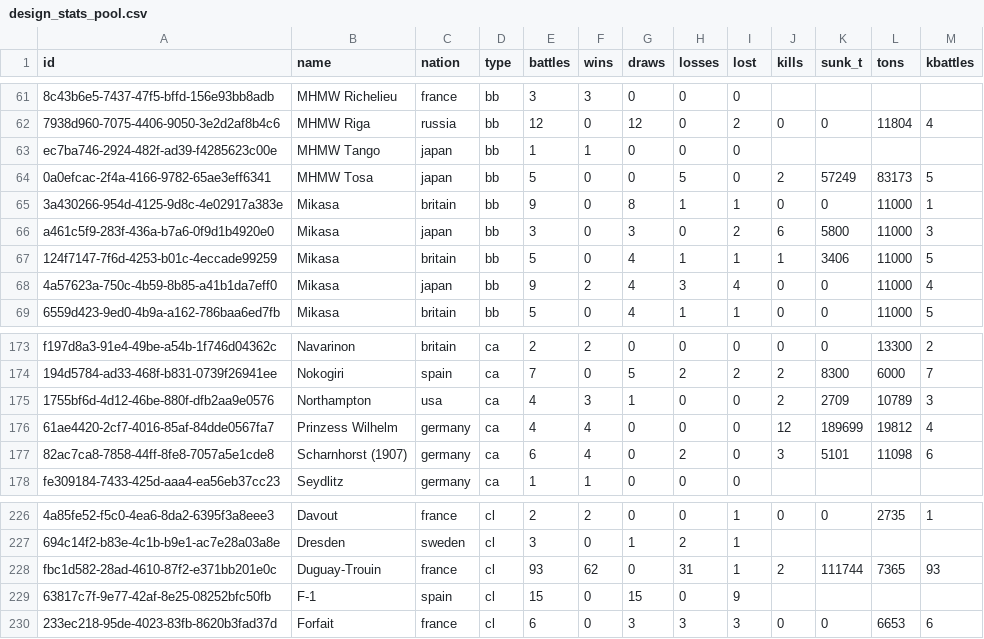
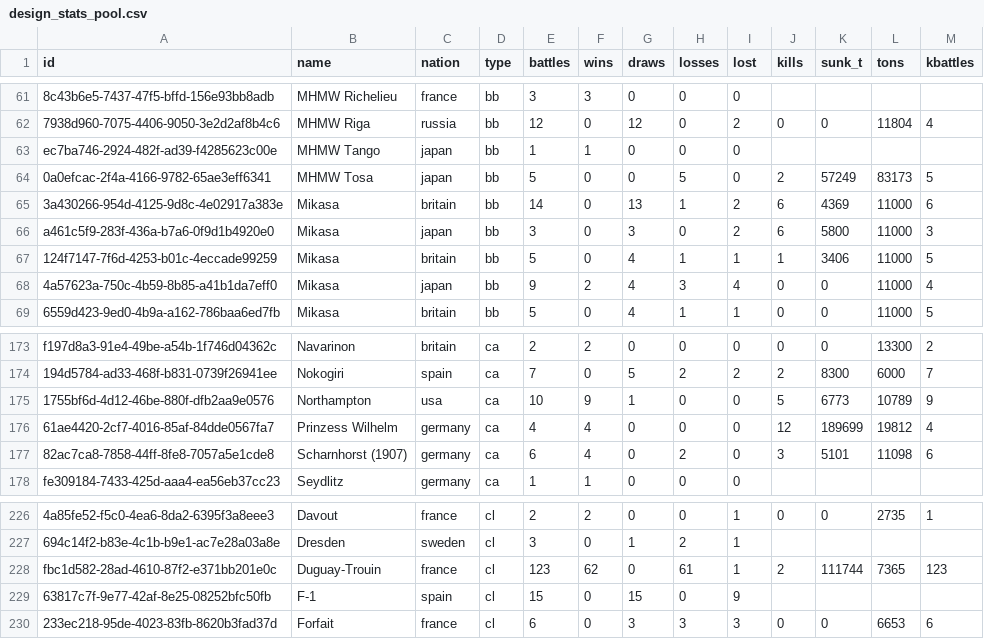
Before and after one commit to KlaudiuszLedwoch/Iron-Admiral, a CSV file: payload/Mods/IronAdmiralDesigns/design_stats_pool.csv, drawn as a sheet; only a part is shown, gaps mark what is left out; the diff names each change by its address in the sheet, - before the commit and + after, or states it on an @@ line.

Commit message:
Data and installer from development 86014b07

```diff
--- a/payload/Mods/IronAdmiralDesigns/design_stats_pool.csv
+++ b/payload/Mods/IronAdmiralDesigns/design_stats_pool.csv
-E65 (battles): 9
+E65 (battles): 14
-G65 (draws): 8
+G65 (draws): 13
-I65 (lost): 1
+I65 (lost): 2
-J65 (kills): 0
+J65 (kills): 6
-K65 (sunk_t): 0
+K65 (sunk_t): 4369
-M65 (kbattles): 1
+M65 (kbattles): 6
-E175 (battles): 4
+E175 (battles): 10
-F175 (wins): 3
+F175 (wins): 9
-J175 (kills): 2
+J175 (kills): 5
-K175 (sunk_t): 2709
+K175 (sunk_t): 6773
-M175 (kbattles): 3
+M175 (kbattles): 9
-E228 (battles): 93
+E228 (battles): 123
-H228 (losses): 31
+H228 (losses): 61
-M228 (kbattles): 93
+M228 (kbattles): 123
```
Also changed, not shown: 1 other file.
